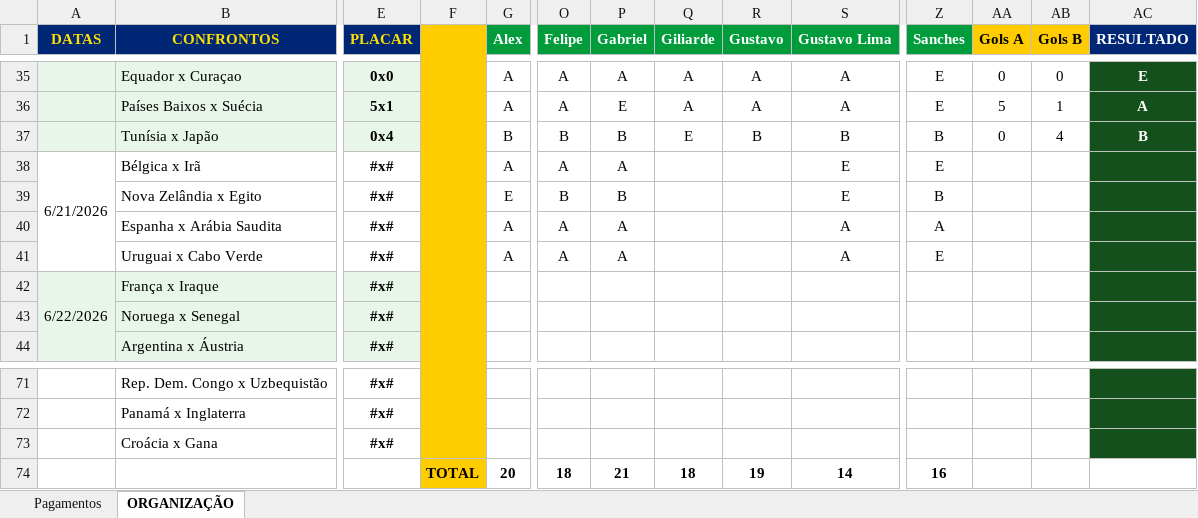
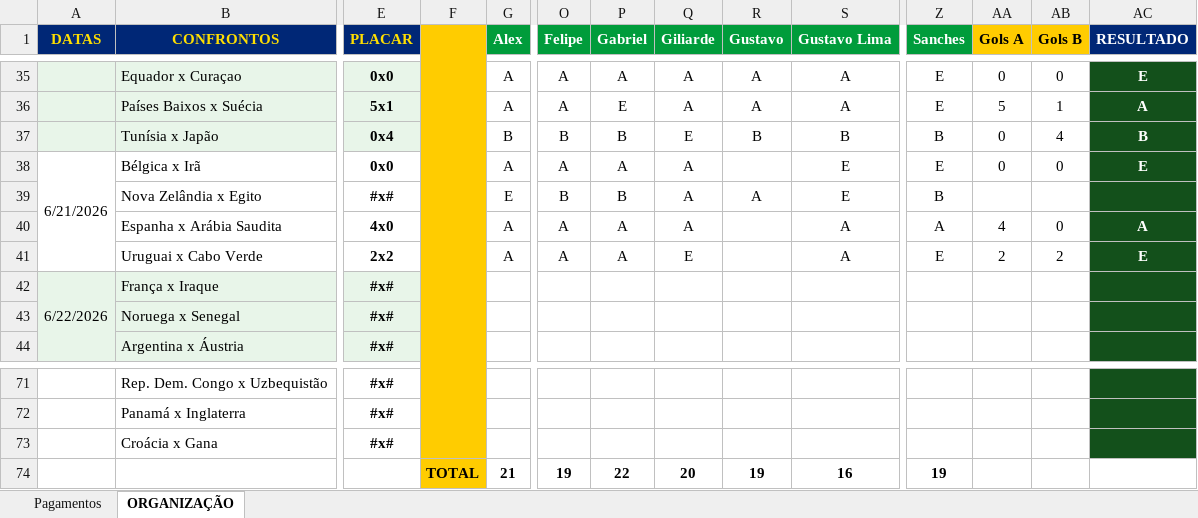
Before and after one commit to ChristianBranco/BolaoCopa, an Excel workbook: BOLAO.xlsx, sheet ORGANIZAÇÃO, drawn as a sheet; only a part is shown, gaps mark what is left out; values as stored, in another font and other column widths than the file's, no borders; conditional formats not drawn; removed rows and columns are numbered as before the commit, all else as after; rows hold the shown columns only; the diff names each change by its address in the sheet, - before the commit and + after, or states it on an @@ line.

Commit message:
Update BOLAO.xlsx

```diff
--- a/BOLAO.xlsx (sheet ORGANIZAÇÃO)
+++ b/BOLAO.xlsx (sheet ORGANIZAÇÃO)
-E38 (PLACAR): #x#
+E38 (PLACAR): 0x0
-Q38:Q40 (Giliarde): (empty)
+Q38:Q40 (Giliarde): A
-AA38 (Gols A): (empty)
+AA38 (Gols A): 0
-AB38 (Gols B): (empty)
+AB38 (Gols B): 0
-AC38 (RESULTADO): (empty)
+AC38 (RESULTADO): E
-R39 (Gustavo): (empty)
+R39 (Gustavo): A
-E40 (PLACAR): #x#
+E40 (PLACAR): 4x0
-AA40 (Gols A): (empty)
+AA40 (Gols A): 4
-AB40 (Gols B): (empty)
+AB40 (Gols B): 0
-AC40 (RESULTADO): (empty)
+AC40 (RESULTADO): A
-E41 (PLACAR): #x#
+E41 (PLACAR): 2x2
-Q41 (Giliarde): (empty)
+Q41 (Giliarde): E
-AA41 (Gols A): (empty)
+AA41 (Gols A): 2
-AB41 (Gols B): (empty)
+AB41 (Gols B): 2
-AC41 (RESULTADO): (empty)
+AC41 (RESULTADO): E
-row 74:  |  |  | TOTAL | 20 | 18 | 21 | 18 | 19 | 14 | 16
+row 74:  |  |  | TOTAL | 21 | 19 | 22 | 20 | 19 | 16 | 19
```
